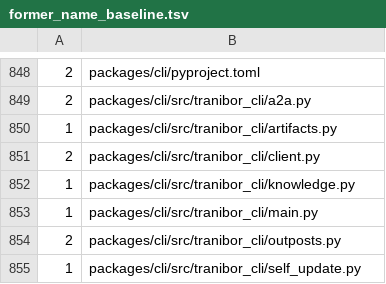
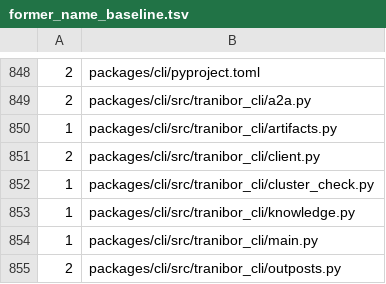
Before and after one commit to graalsystems/tranibor, a TSV file: tools/former_name_baseline.tsv, drawn as a sheet; only a part is shown, gaps mark what is left out; the shorter side is filled out with more unchanged rows; the diff names each change by its address in the sheet, - before the commit and + after, or states it on an @@ line.

```diff
--- a/tools/former_name_baseline.tsv
+++ b/tools/former_name_baseline.tsv
+row 852: 1 | packages/cli/src/tranibor_cli/cluster_check.py
```
Also changed, not shown: 9 other files.
